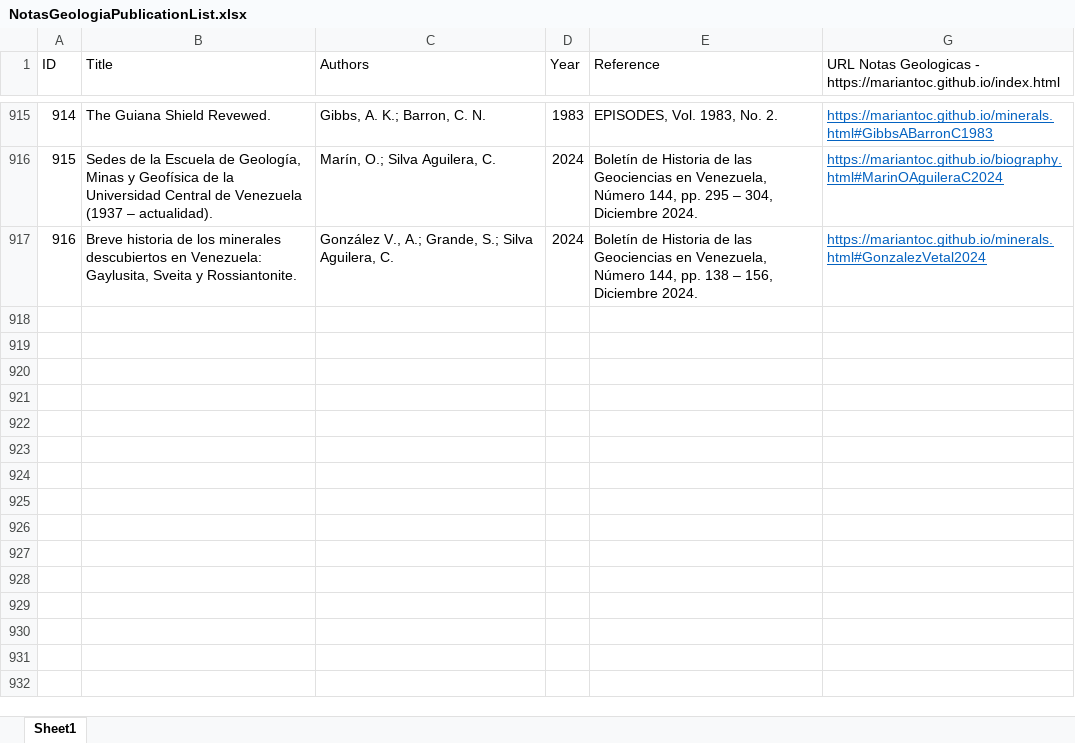
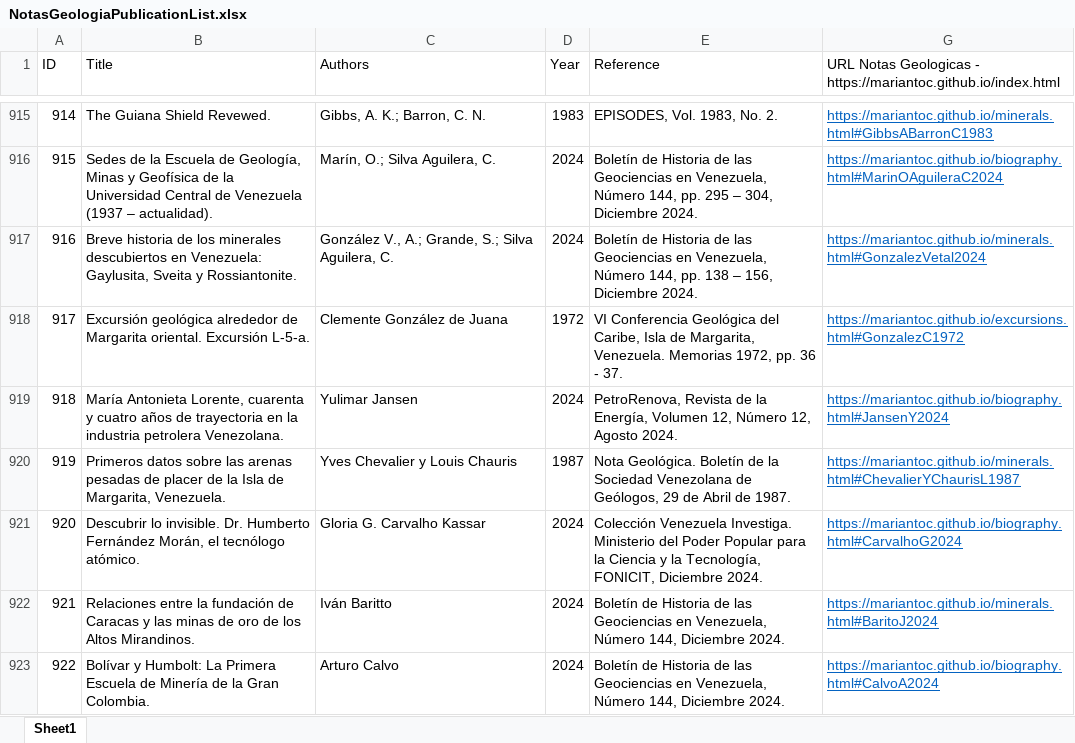
Before and after one commit to mariantoc/mariantoc.github.io, an Excel workbook: Resources/NotasGeologiaPublicationList.xlsx, sheet Sheet1, drawn as a sheet; only a part is shown, gaps mark what is left out; values as stored, in another font and other column widths than the file's, no borders; the diff names each change by its address in the sheet, - before the commit and + after, or states it on an @@ line.

```diff
--- a/Resources/NotasGeologiaPublicationList.xlsx (sheet Sheet1)
+++ b/Resources/NotasGeologiaPublicationList.xlsx (sheet Sheet1)
+row 918: 917 | Excursión geológica alrededor de Margarita oriental. Excursión L-5-a. | Clemente González de Juana | 1972 | VI Conferencia Geológica del Caribe, Isla de Margarita, Venezuela. Memorias 1972, pp. 36 - 37. | https://mariantoc.github.io/excursions.html#GonzalezC1972
+row 919: 918 | María Antonieta Lorente, cuarenta y cuatro años de trayectoria en la industria petrolera Venezolana. | Yulimar Jansen | 2024 | PetroRenova, Revista de la Energía, Volumen 12, Número 12, Agosto 2024. | https://mariantoc.github.io/biography.html#JansenY2024
+row 920: 919 | Primeros datos sobre las arenas pesadas de placer de la Isla de Margarita, Venezuela. | Yves Chevalier y Louis Chauris | 1987 | Nota Geológica. Boletín de la Sociedad Venezolana de Geólogos, 29 de Abril de 1987. | https://mariantoc.github.io/minerals.html#ChevalierYChaurisL1987
+row 921: 920 | Descubrir lo invisible. Dr. Humberto Fernández Morán, el tecnólogo atómico. | Gloria G. Carvalho Kassar | 2024 | Colección Venezuela Investiga. Ministerio del Poder Popular para la Ciencia y la Tecnología, FONICIT, Diciembre 2024. | https://mariantoc.github.io/biography.html#CarvalhoG2024
+row 922: 921 | Relaciones entre la fundación de Caracas y las minas de oro de los Altos Mirandinos. | Iván Baritto | 2024 | Boletín de Historia de las Geociencias en Venezuela, Número 144, Diciembre 2024. | https://mariantoc.github.io/minerals.html#BaritoJ2024
+row 923: 922 | Bolívar y Humbolt: La Primera Escuela de Minería de la Gran Colombia. | Arturo Calvo | 2024 | Boletín de Historia de las Geociencias en Venezuela, Número 144, Diciembre 2024. | https://mariantoc.github.io/biography.html#CalvoA2024
```
Also changed, not shown: hidden cells, 16 other files.
